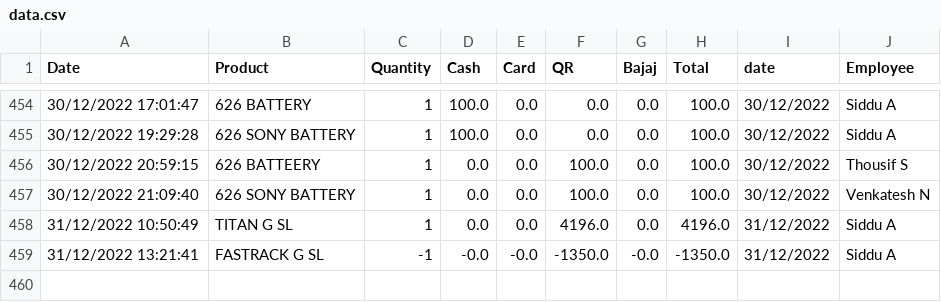
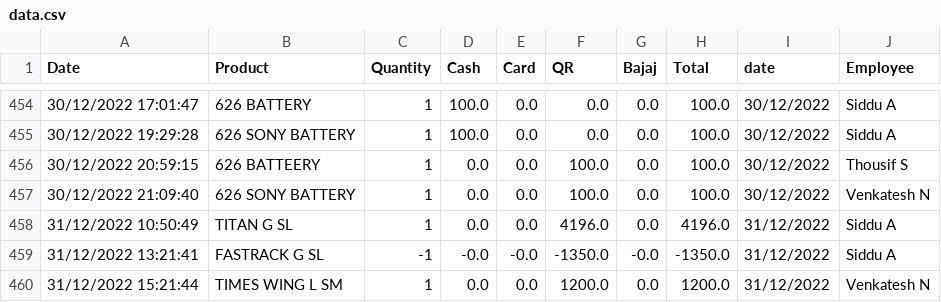
Before and after one commit to shilpa2806/Shop_Nandyal, a CSV file: data.csv, drawn as a sheet; only a part is shown, gaps mark what is left out; the diff names each change by its address in the sheet, - before the commit and + after, or states it on an @@ line.

Commit message:
committing files

```diff
--- a/data.csv
+++ b/data.csv
+row 460: 31/12/2022 15:21:44 | TIMES WING L SM | 1 | 0.0 | 0.0 | 1200.0 | 0.0 | 1200.0 | 31/12/2022 | Venkatesh N
```
